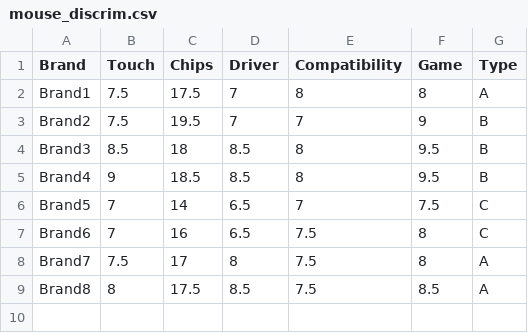
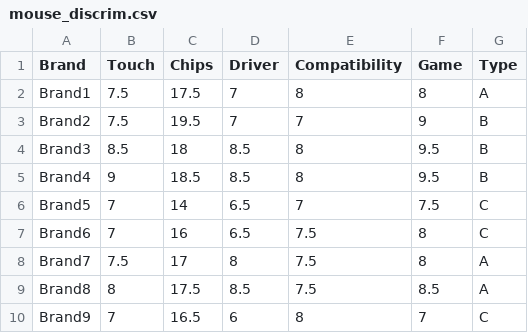
Before and after one commit to quanee/Note, a CSV file: Python/Analyze Data/mouse_discrim.csv, drawn as a sheet; the diff names each change by its address in the sheet, - before the commit and + after, or states it on an @@ line.

Commit message:
update file mouse_discrim.csv

```diff
--- a/Python/Analyze Data/mouse_discrim.csv
+++ b/Python/Analyze Data/mouse_discrim.csv
+row 10: Brand9 | 7 | 16.5 | 6 | 8 | 7 | C
```
